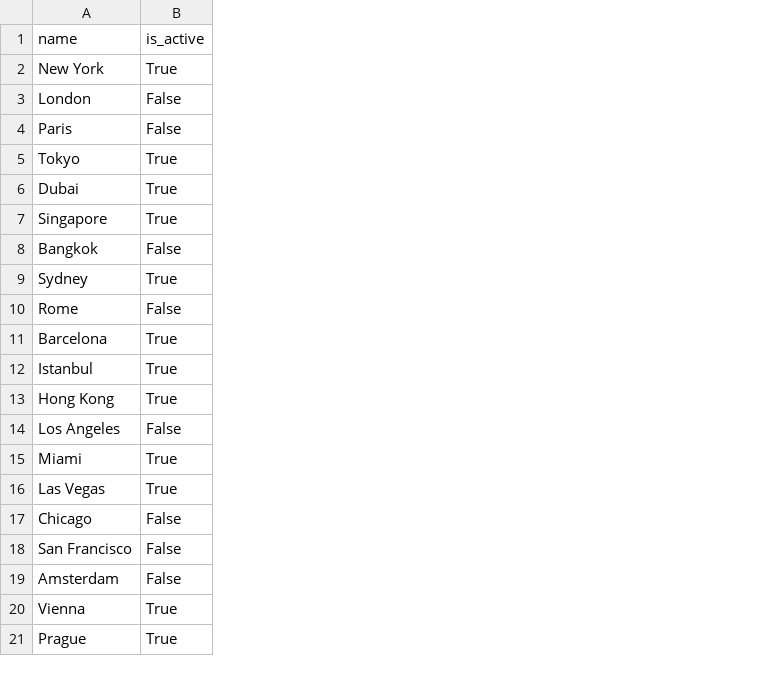
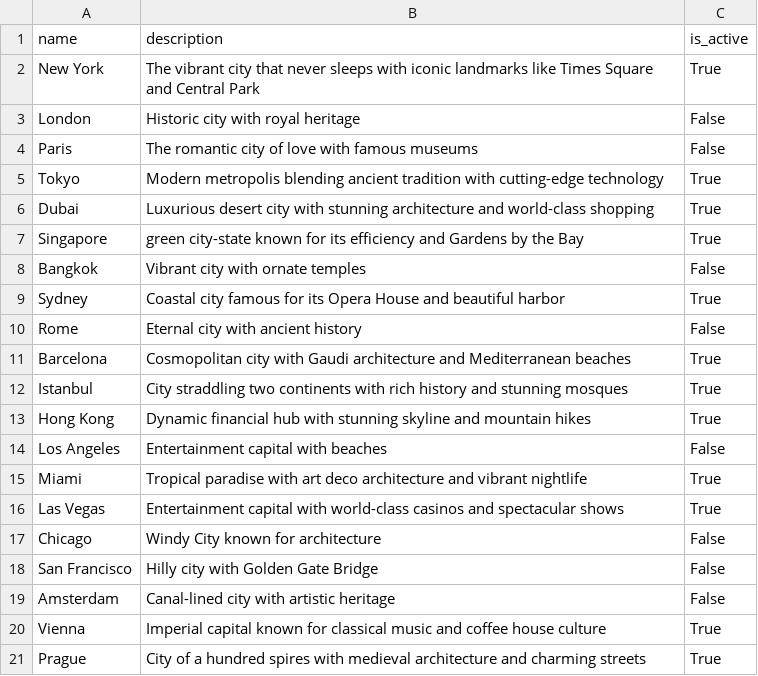
Before and after one commit to AnitaTam2001/abchotels, a CSV file: exports/export_cities.csv, drawn as a sheet; the diff names each change by its address in the sheet, - before the commit and + after, or states it on an @@ line.

```diff
--- a/exports/export_cities.csv
+++ b/exports/export_cities.csv
+column B (description), rows 2-21: The vibrant city that never sleeps with iconic landmarks like Times Square and Central Park | Historic city with royal heritage | The romantic city of love with famous museums | Modern metropolis blending ancient tradition with cutting-edge technology | Luxurious desert city with stunning architecture and world-class shopping | green city-state known for its efficiency and Gardens by the Bay | Vibrant city with ornate temples | Coastal city famous for its Opera House and beautiful harbor | Eternal city with ancient history | Cosmopolitan city with Gaudi architecture and Mediterranean beaches | City straddling two continents with rich history and stunning mosques | Dynamic financial hub with stunning skyline and mountain hikes | Entertainment capital with beaches | Tropical paradise with art deco architecture and vibrant nightlife | Entertainment capital with world-class casinos and spectacular shows | Windy City known for architecture | Hilly city with Golden Gate Bridge | Canal-lined city with artistic heritage | Imperial capital known for classical music and coffee house culture | City of a hundred spires with medieval architecture and charming streets
```
Also changed, not shown: csv/departments.csv, exports/export_departments.csv, 12 other files.
